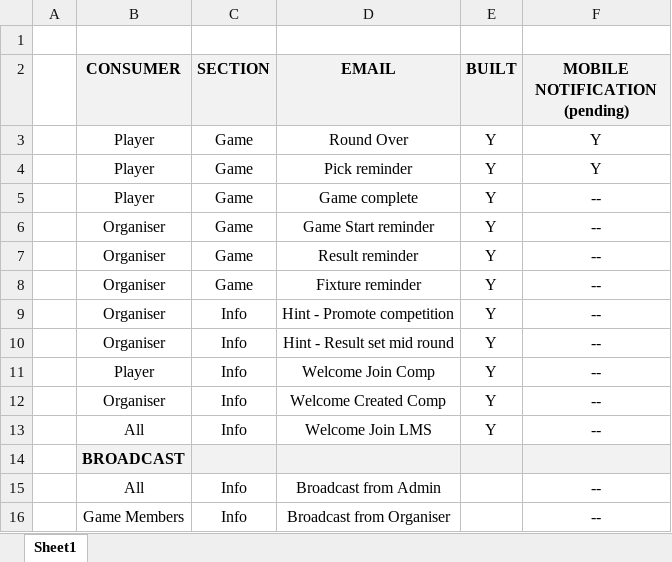
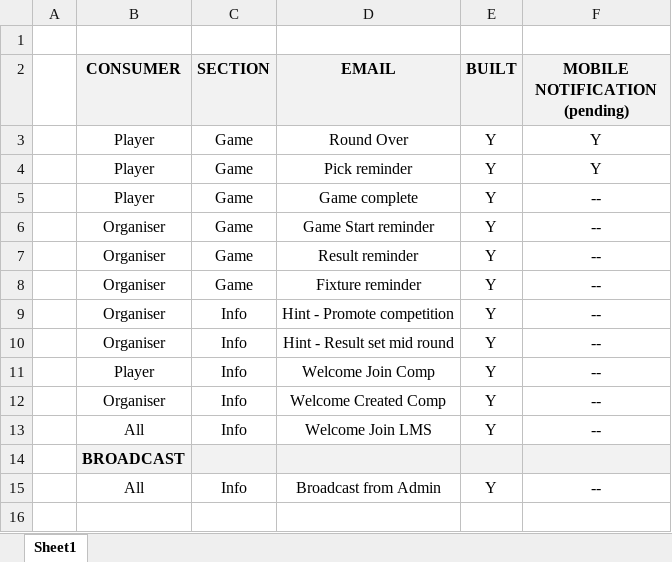
Before and after one commit to noodev8/lmslocal, an Excel workbook: docs/email/email-outline.xlsx, sheet Sheet1, drawn as a sheet; values as stored, in another font and other column widths than the file's, no borders; the diff names each change by its address in the sheet, - before the commit and + after, or states it on an @@ line.

```diff
--- a/docs/email/email-outline.xlsx (sheet Sheet1)
+++ b/docs/email/email-outline.xlsx (sheet Sheet1)
-E15 (BUILT): (empty)
+E15 (BUILT): Y
-row 16:  | Game Members | Info | Broadcast from Organiser |  | --
```
Also changed, not shown: 4 other files.
